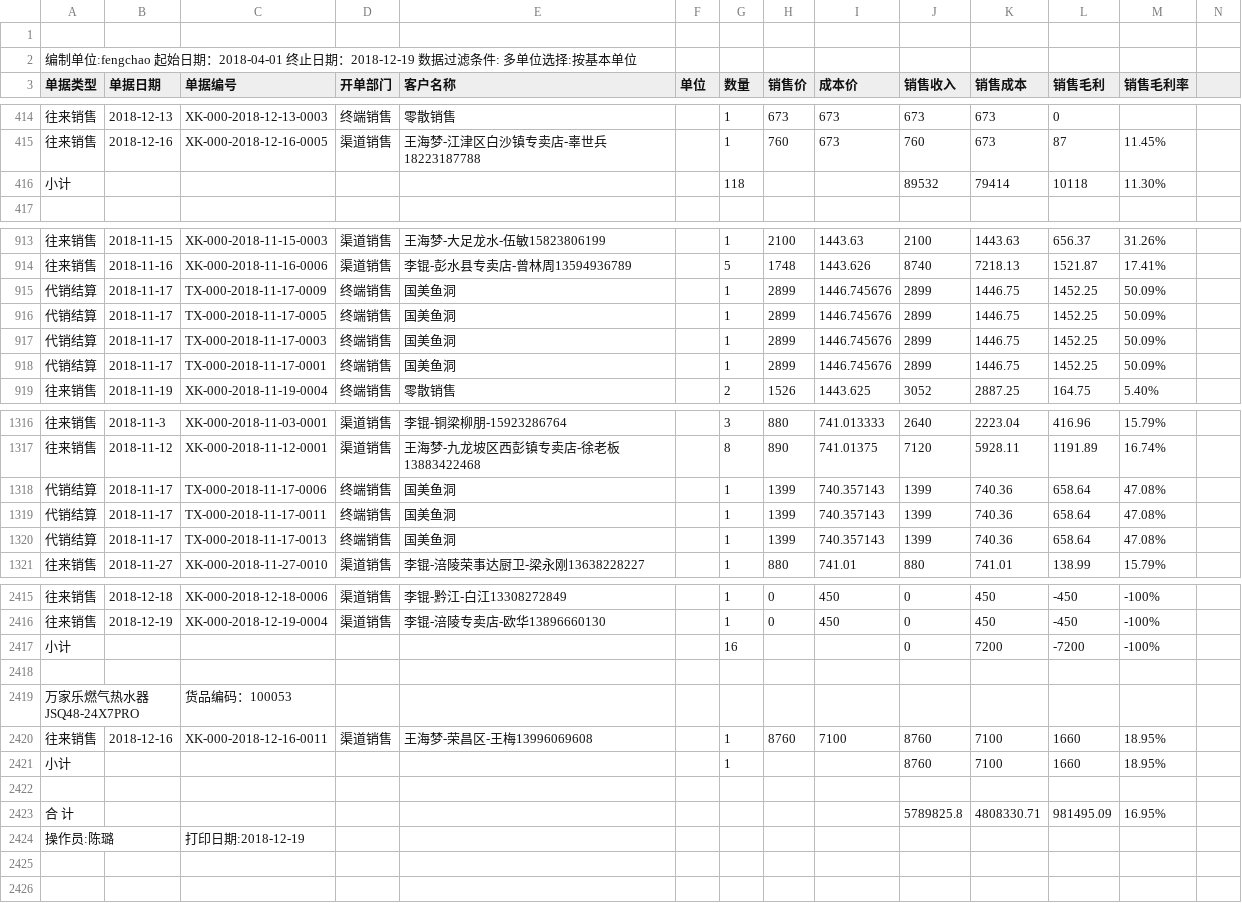
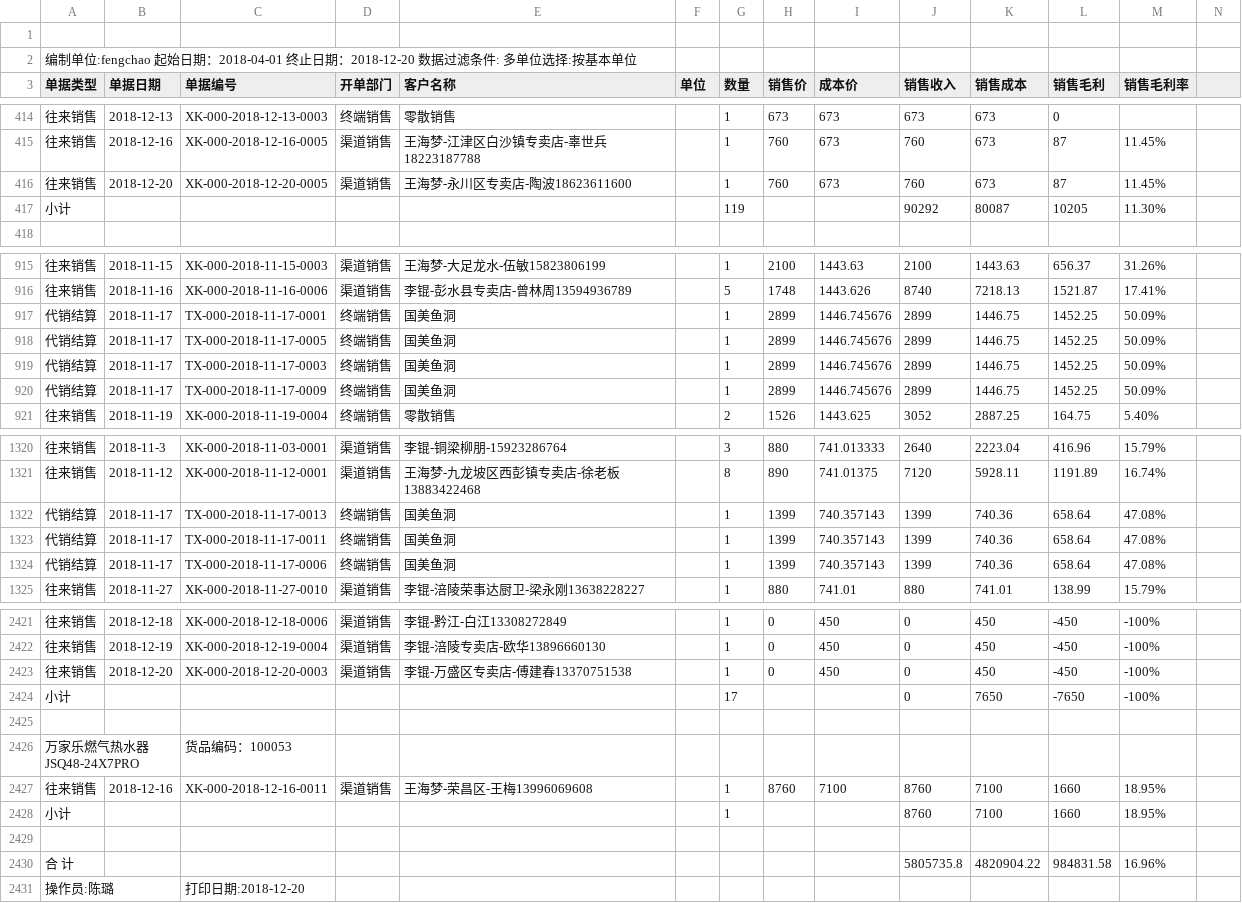
Before and after one commit to wb88517/Feng-chao, a CSV file: profit.csv, drawn as a sheet; only a part is shown, gaps mark what is left out; removed rows and columns are numbered as before the commit, all else as after; rows hold the shown columns only; the diff covers the shown part only; the diff names each change by its address in the sheet, - before the commit and + after, or states it on an @@ line.

```diff
--- a/profit.csv
+++ b/profit.csv
-A2 (单据类型): …止日期：2018-12-19 数据过滤…
+A2 (单据类型): …止日期：2018-12-20 数据过滤…
+row 416: 往来销售 | 2018-12-20 | XK-000-2018-12-20-0005 | 渠道销售 | 王海梦-永川区专卖店-陶波18623611600 |  | 1 | 760 | 673 | 760 | 673 | 87 | 11.45%
-G417 (数量): 118
+G417 (数量): 119
-J417 (销售收入): 89532
+J417 (销售收入): 90292
-K417 (销售成本): 79414
+K417 (销售成本): 80087
-L417 (销售毛利): 10118
+L417 (销售毛利): 10205
@@ row 918 moved to row 917: 代销结算 @@
@@ row 915 moved to row 920: 代销结算 @@
@@ row 1319 moved to row 1323: 代销结算 @@
@@ row 1318 moved to row 1324: 代销结算 @@
+row 2423: 往来销售 | 2018-12-20 | XK-000-2018-12-20-0003 | 渠道销售 | 李锟-万盛区专卖店-傅建春13370751538 |  | 1 | 0 | 450 | 0 | 450 | -450 | -100%
-G2424 (数量): 16
+G2424 (数量): 17
-K2424 (销售成本): 7200
+K2424 (销售成本): 7650
-L2424 (销售毛利): -7200
+L2424 (销售毛利): -7650
-row 2423: 合 计 |  |  |  |  |  |  |  |  | 5789825.8 | 4808330.71 | 981495.09 | 16.95%
+row 2430: 合 计 |  |  |  |  |  |  |  |  | 5805735.8 | 4820904.22 | 984831.58 | 16.96%
-C2431 (单据编号): 打印日期:2018-12-19
+C2431 (单据编号): 打印日期:2018-12-20
```
Also changed, not shown: 10 added rows, 5 removed rows, 4 moved rows and 5 edited cells elsewhere in this file.
